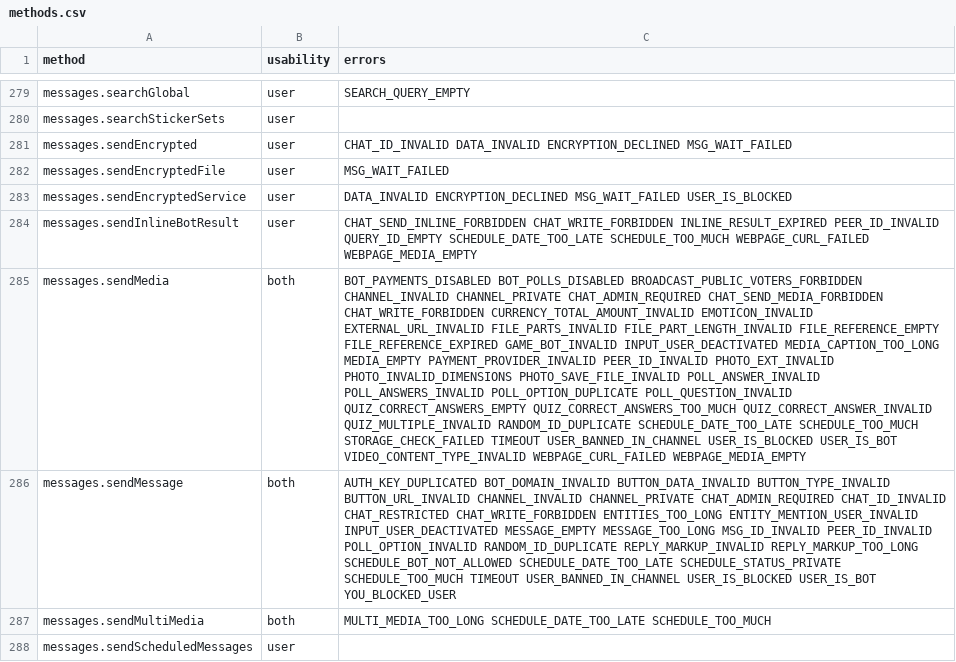
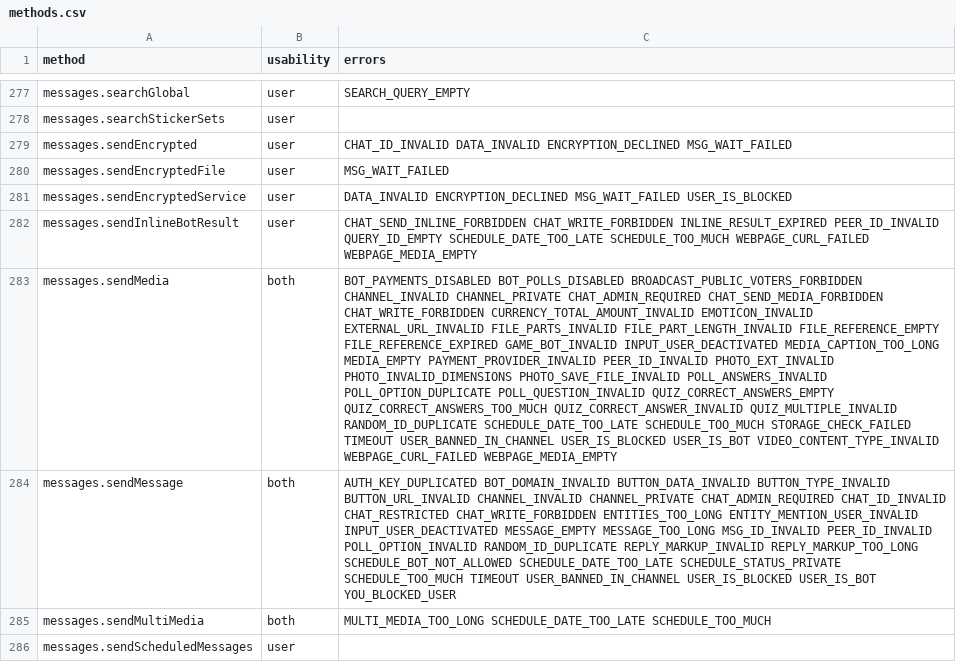
Before and after one commit to igorivaniuk/Telethon, a CSV file: telethon_generator/data/methods.csv, drawn as a sheet; only a part is shown, gaps mark what is left out; addresses are those after the commit; the diff covers the shown part only; the diff names each change by its address in the sheet, - before the commit and + after, or states it on an @@ line.

```diff
--- a/telethon_generator/data/methods.csv
+++ b/telethon_generator/data/methods.csv
-C283 (errors): …PHOTO_INVALID_DIMENSIONS PHOTO_SAVE_FILE_INVALID POLL_ANSWER_INVALID POLL_ANSWERS_INVALID POLL_OPTION_DUPLICATE…
+C283 (errors): …PHOTO_INVALID_DIMENSIONS PHOTO_SAVE_FILE_INVALID POLL_ANSWERS_INVALID POLL_OPTION_DUPLICATE…
```
Also changed, not shown: 3 removed rows and 16 edited cells elsewhere in this file, telethon_generator/data/errors.csv, telethon_generator/data/friendly.csv, 1 other file.
